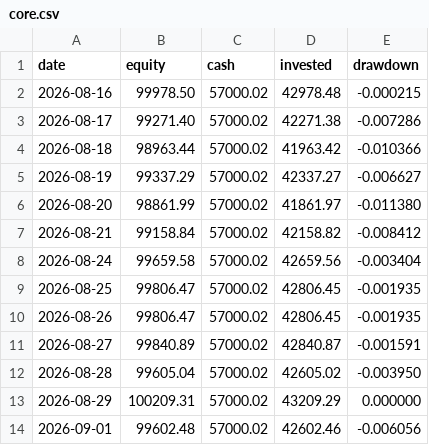
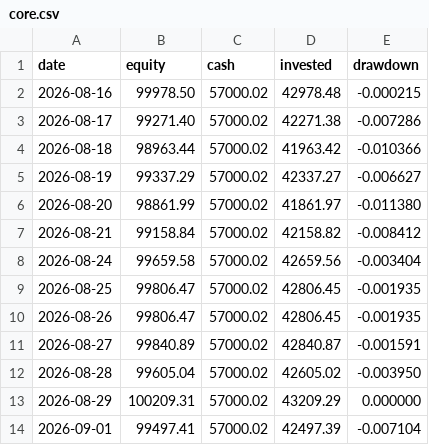
Before and after one commit to quietdesk-7c2/portfolio-desk, a CSV file: state/history/core.csv, drawn as a sheet.

```diff
--- a/state/history/core.csv
+++ b/state/history/core.csv
@@ -13,2 +13,2 @@ date,equity,cash,invested,drawdown
 2026-08-29,100209.31,57000.02,43209.29,0.000000
-2026-09-01,99602.48,57000.02,42602.46,-0.006056
+2026-09-01,99497.41,57000.02,42497.39,-0.007104
```
Also changed, not shown: state/history/ai.csv, state/history/moonshot.csv, 4 other files.
